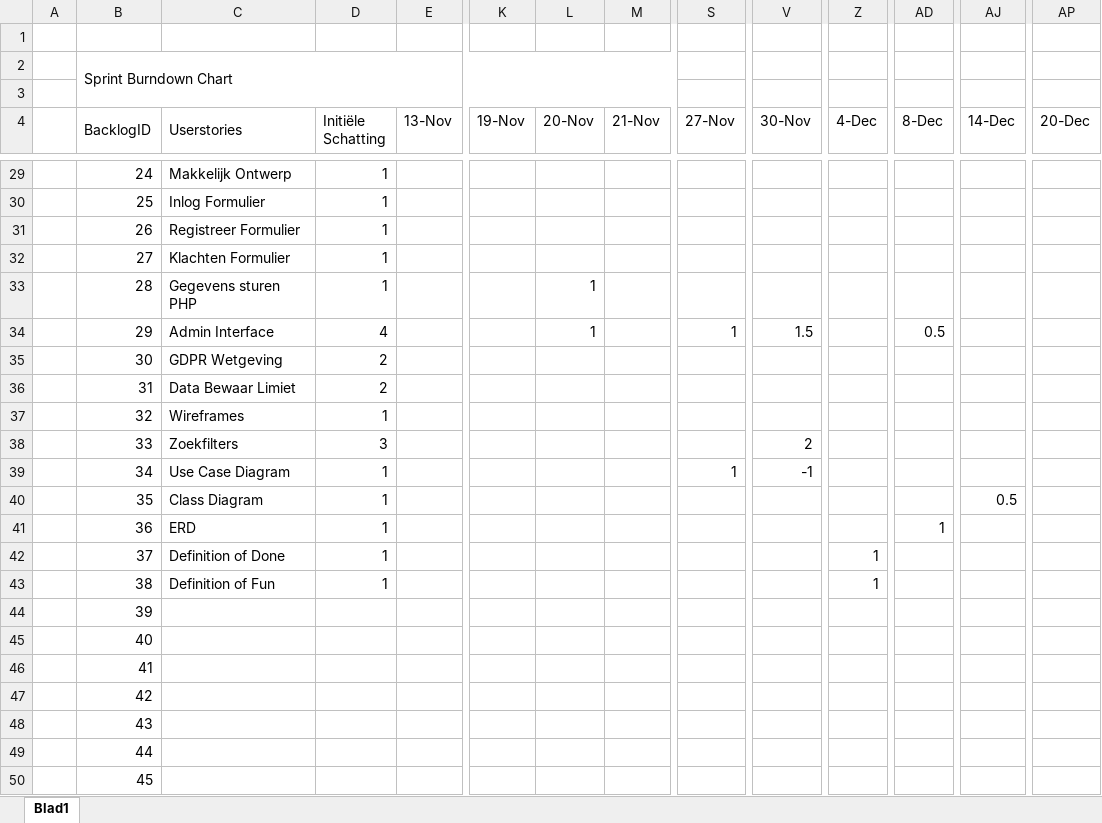
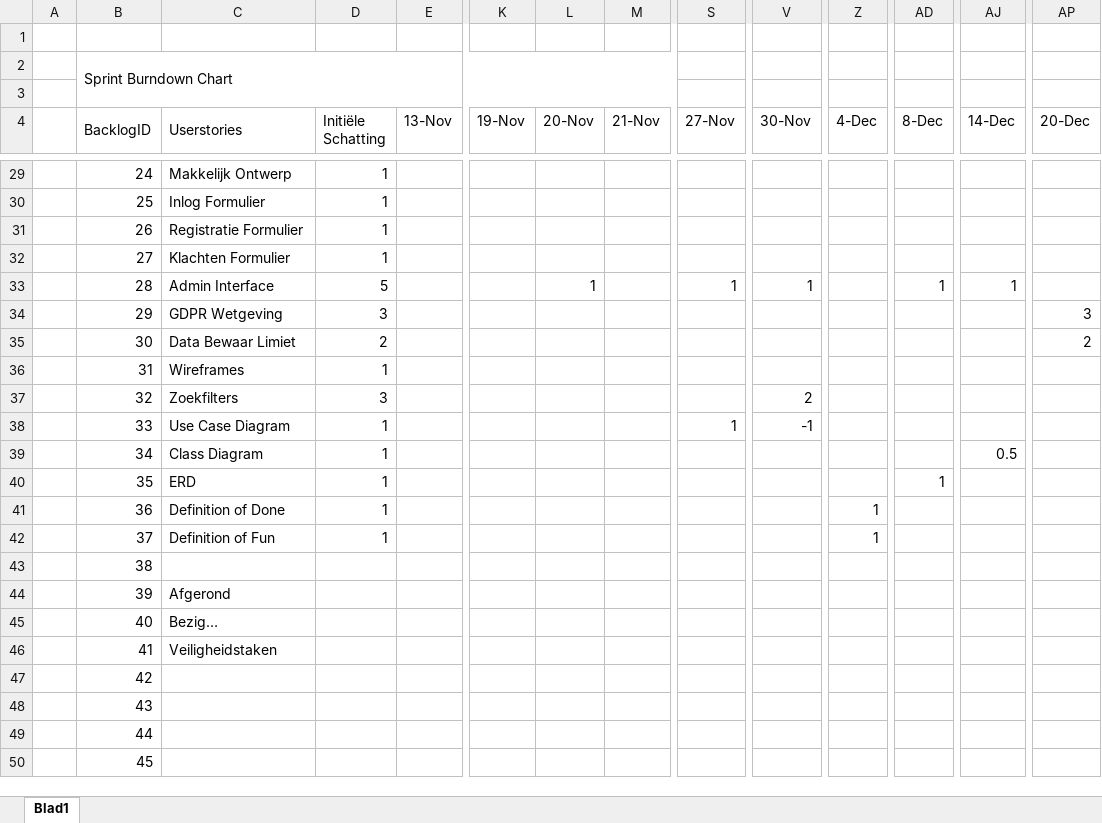
Before and after one commit to Allen16081992/MunicipalC, an Excel workbook: documentation/MC_Burndown.xlsx, sheet Blad1, drawn as a sheet; only a part is shown, gaps mark what is left out; values as stored, in another font and other column widths than the file's, no cell formats; charts and pictures not drawn; removed rows and columns are numbered as before the commit, all else as after; rows hold the shown columns only; the diff covers the shown part only; the diff names each change by its address in the sheet, - before the commit and + after, or states it on an @@ line.

```diff
--- a/documentation/MC_Burndown.xlsx (sheet Blad1)
+++ b/documentation/MC_Burndown.xlsx (sheet Blad1)
-C31 (Userstories): Registreer Formulier
+C31 (Userstories): Registratie Formulier
-C33 (Userstories): Gegevens sturen PHP
+C33 (Userstories): Admin Interface
-D33 (Initiële Schatting): 1
+D33 (Initiële Schatting): 5
-S33 (27-Nov): (empty)
+S33 (27-Nov): 1
-V33 (30-Nov): (empty)
+V33 (30-Nov): 1
-AD33 (8-Dec): (empty)
+AD33 (8-Dec): 1
-AJ33 (14-Dec): (empty)
+AJ33 (14-Dec): 1
-C34 (Userstories): Admin Interface
+C34 (Userstories): GDPR Wetgeving
-D34 (Initiële Schatting): 4
+D34 (Initiële Schatting): 3
-L34 (20-Nov): 1
+L34 (20-Nov): (empty)
-S34 (27-Nov): 1
+S34 (27-Nov): (empty)
-V34 (30-Nov): 1.5
+V34 (30-Nov): (empty)
-AD34 (8-Dec): 0.5
+AD34 (8-Dec): (empty)
-AP34 (20-Dec): (empty)
+AP34 (20-Dec): 3
-C35 (Userstories): GDPR Wetgeving
+C35 (Userstories): Data Bewaar Limiet
-AP35 (20-Dec): (empty)
+AP35 (20-Dec): 2
-row 36:  | 31 | Data Bewaar Limiet | 2
-B36 (BacklogID): 32
+B36 (BacklogID): 31
-B37 (BacklogID): 33
+B37 (BacklogID): 32
-B38 (BacklogID): 34
+B38 (BacklogID): 33
-B39 (BacklogID): 35
+B39 (BacklogID): 34
+row 40:  | 35 | ERD | 1 |  |  |  |  |  |  |  | 1
-C41 (Userstories): ERD
+C41 (Userstories): Definition of Done
-Z41 (4-Dec): (empty)
+Z41 (4-Dec): 1
-AD41 (8-Dec): 1
+AD41 (8-Dec): (empty)
-C42 (Userstories): Definition of Done
+C42 (Userstories): Definition of Fun
-C43 (Userstories): Definition of Fun
+C43 (Userstories): (empty)
-D43 (Initiële Schatting): 1
+D43 (Initiële Schatting): (empty)
-Z43 (4-Dec): 1
+Z43 (4-Dec): (empty)
-C44 (Userstories): (empty)
+C44 (Userstories): Afgerond
-C45 (Userstories): (empty)
+C45 (Userstories): Bezig…
-C46 (Userstories): (empty)
+C46 (Userstories): Veiligheidstaken
```
Also changed, not shown: 73 edited cells elsewhere in this sheet, cell formats, charts or pictures, 21 other files.
